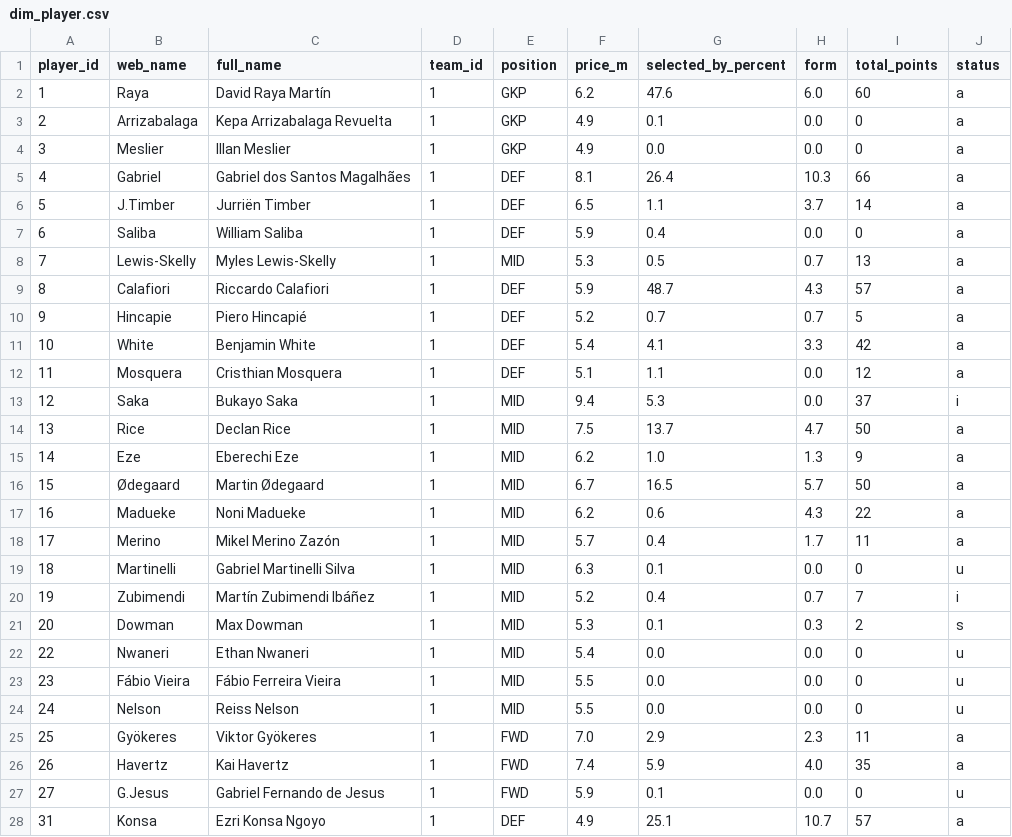
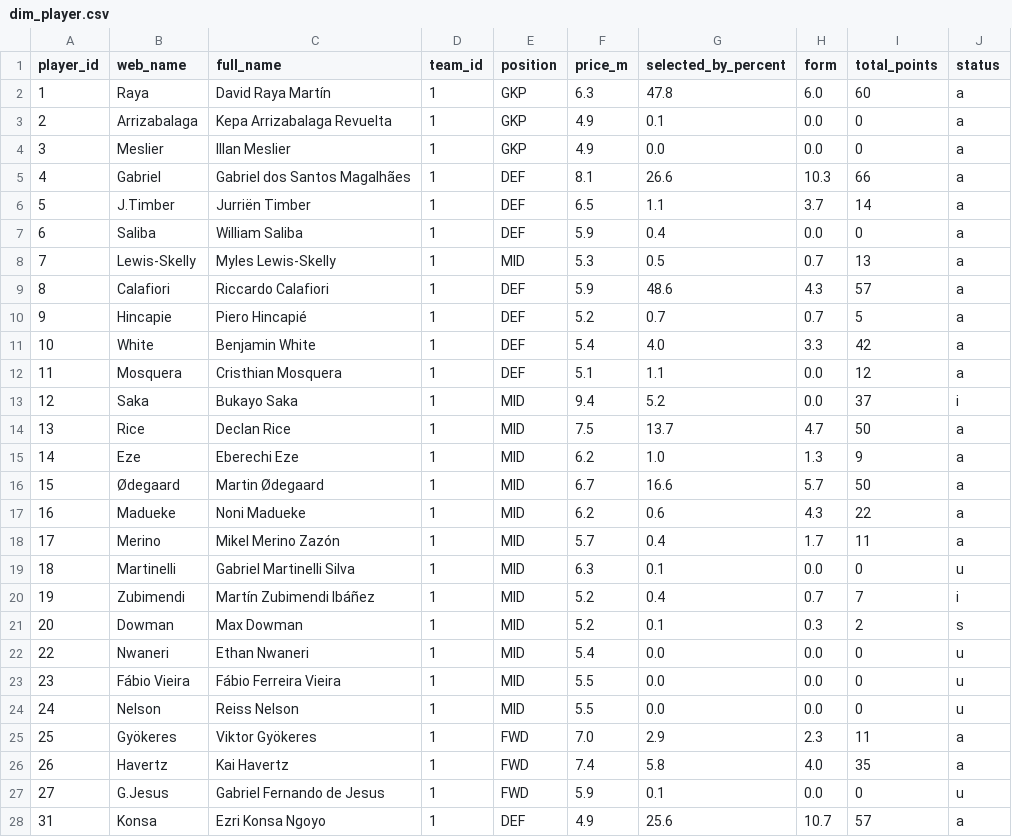
Before and after one commit to SrinathMohanraj/fpl-analytics, a CSV file: data/powerbi/dim_player.csv, drawn as a sheet; only a part is shown; the diff covers the shown part only.

```diff
--- a/data/powerbi/dim_player.csv
+++ b/data/powerbi/dim_player.csv
@@ -1,6 +1,6 @@
 player_id,web_name,full_name,team_id,position,price_m,selected_by_percent,form,total_points,status
-1,Raya,David Raya Martín,1,GKP,6.2,47.6,6.0,60,a
+1,Raya,David Raya Martín,1,GKP,6.3,47.8,6.0,60,a
 2,Arrizabalaga,Kepa Arrizabalaga Revuelta,1,GKP,4.9,0.1,0.0,0,a
 3,Meslier,Illan Meslier,1,GKP,4.9,0.0,0.0,0,a
-4,Gabriel,Gabriel dos Santos Magalhães,1,DEF,8.1,26.4,10.3,66,a
+4,Gabriel,Gabriel dos Santos Magalhães,1,DEF,8.1,26.6,10.3,66,a
 5,J.Timber,Jurriën Timber,1,DEF,6.5,1.1,3.7,14,a
@@ -8,10 +8,10 @@ player_id,web_name,full_name,team_id,position,price_m,selected_by_percent,form,t
 7,Lewis-Skelly,Myles Lewis-Skelly,1,MID,5.3,0.5,0.7,13,a
-8,Calafiori,Riccardo Calafiori,1,DEF,5.9,48.7,4.3,57,a
+8,Calafiori,Riccardo Calafiori,1,DEF,5.9,48.6,4.3,57,a
 9,Hincapie,Piero Hincapié,1,DEF,5.2,0.7,0.7,5,a
-10,White,Benjamin White,1,DEF,5.4,4.1,3.3,42,a
+10,White,Benjamin White,1,DEF,5.4,4.0,3.3,42,a
 11,Mosquera,Cristhian Mosquera,1,DEF,5.1,1.1,0.0,12,a
-12,Saka,Bukayo Saka,1,MID,9.4,5.3,0.0,37,i
+12,Saka,Bukayo Saka,1,MID,9.4,5.2,0.0,37,i
 13,Rice,Declan Rice,1,MID,7.5,13.7,4.7,50,a
 14,Eze,Eberechi Eze,1,MID,6.2,1.0,1.3,9,a
-15,Ødegaard,Martin Ødegaard,1,MID,6.7,16.5,5.7,50,a
+15,Ødegaard,Martin Ødegaard,1,MID,6.7,16.6,5.7,50,a
 16,Madueke,Noni Madueke,1,MID,6.2,0.6,4.3,22,a
@@ -20,3 +20,3 @@ player_id,web_name,full_name,team_id,position,price_m,selected_by_percent,form,t
 19,Zubimendi,Martín Zubimendi Ibáñez,1,MID,5.2,0.4,0.7,7,i
-20,Dowman,Max Dowman,1,MID,5.3,0.1,0.3,2,s
+20,Dowman,Max Dowman,1,MID,5.2,0.1,0.3,2,s
 22,Nwaneri,Ethan Nwaneri,1,MID,5.4,0.0,0.0,0,u
@@ -25,4 +25,4 @@ player_id,web_name,full_name,team_id,position,price_m,selected_by_percent,form,t
 25,Gyökeres,Viktor Gyökeres,1,FWD,7.0,2.9,2.3,11,a
-26,Havertz,Kai Havertz,1,FWD,7.4,5.9,4.0,35,a
+26,Havertz,Kai Havertz,1,FWD,7.4,5.8,4.0,35,a
 27,G.Jesus,Gabriel Fernando de Jesus,1,FWD,5.9,0.1,0.0,0,u
-31,Konsa,Ezri Konsa Ngoyo,1,DEF,4.9,25.1,10.7,57,a
+31,Konsa,Ezri Konsa Ngoyo,1,DEF,4.9,25.6,10.7,57,a
```
Also changed, not shown: 153 edited cells elsewhere in this file, data/processed/players_scored.csv, 6 other files.
